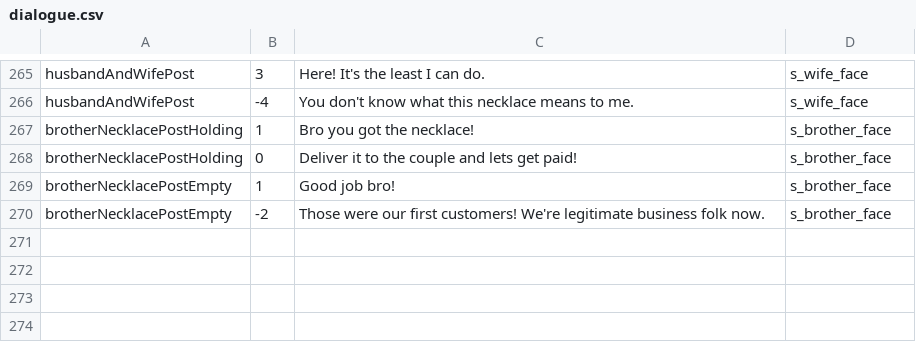
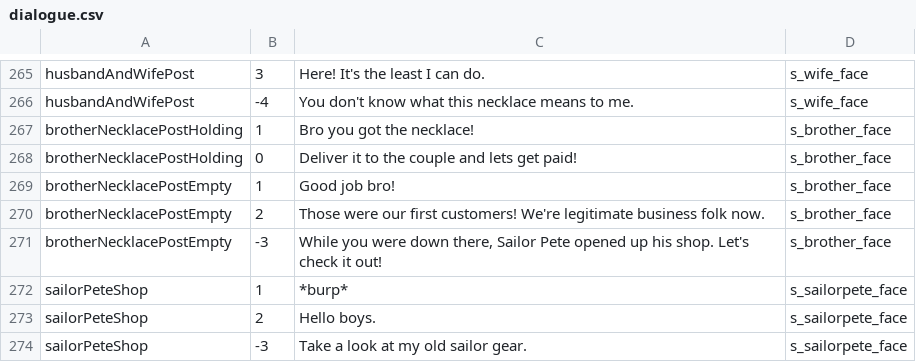
Before and after one commit to PureNukage/diver-man, a CSV file: project/datafiles/dialogue.csv, drawn as a sheet; only a part is shown, gaps mark what is left out.

Commit message:
more with dock shop; rebreather item

```diff
--- a/project/datafiles/dialogue.csv
+++ b/project/datafiles/dialogue.csv
@@ -269,2 +269,6 @@ brotherNecklacePostHolding,0,Deliver it to the couple and lets get paid!,s_broth
 brotherNecklacePostEmpty,1,Good job bro!,s_brother_face
-brotherNecklacePostEmpty,-2,Those were our first customers! We're legitimate business folk now. ,s_brother_face
+brotherNecklacePostEmpty,2,Those were our first customers! We're legitimate business folk now. ,s_brother_face
+brotherNecklacePostEmpty,-3,"While you were down there, Sailor Pete opened up his shop. Let's check it out!",s_brother_face
+sailorPeteShop,1,*burp*,s_sailorpete_face
+sailorPeteShop,2,Hello boys. ,s_sailorpete_face
+sailorPeteShop,-3,Take a look at my old sailor gear.,s_sailorpete_face
```
Also changed, not shown: 42 other files.
